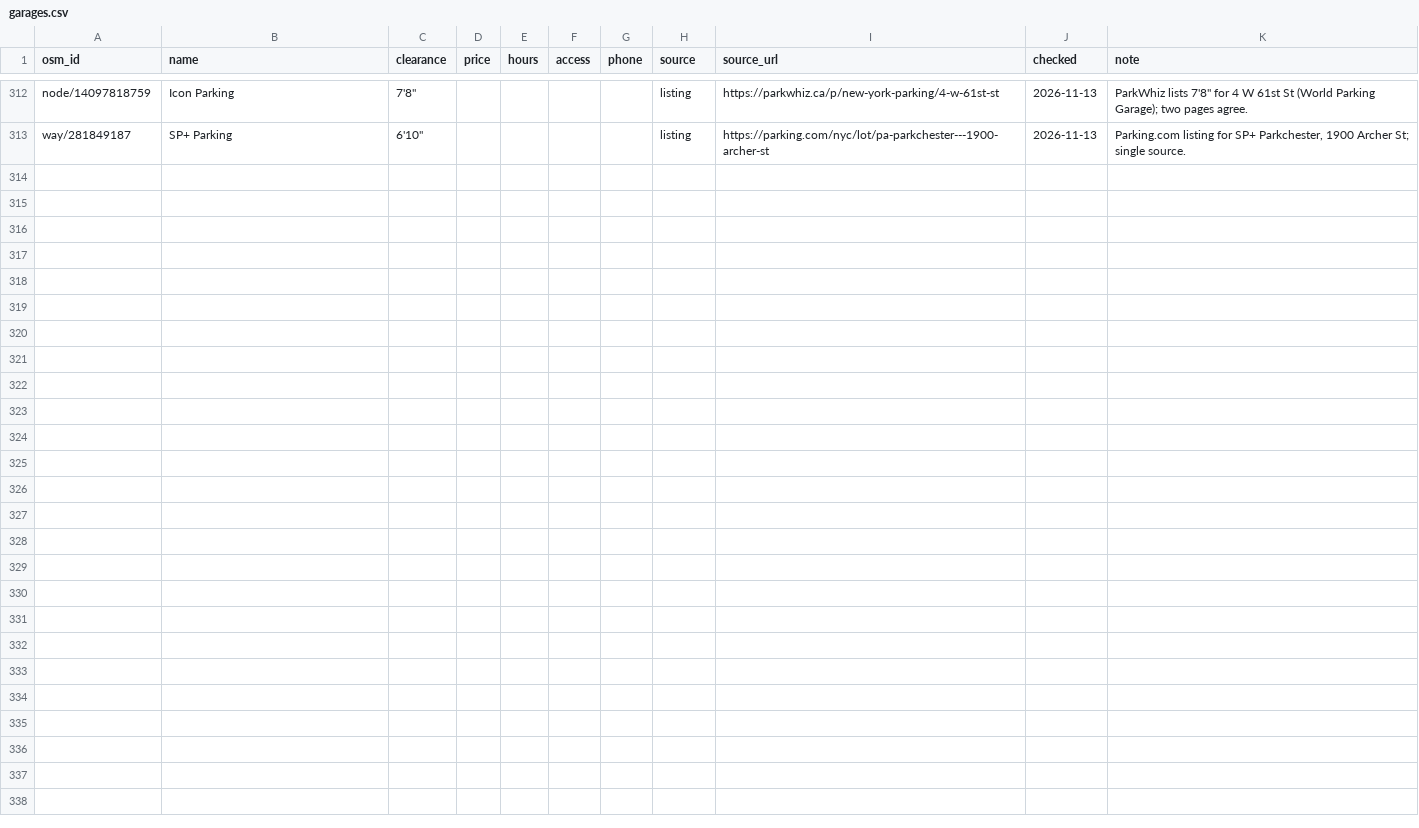
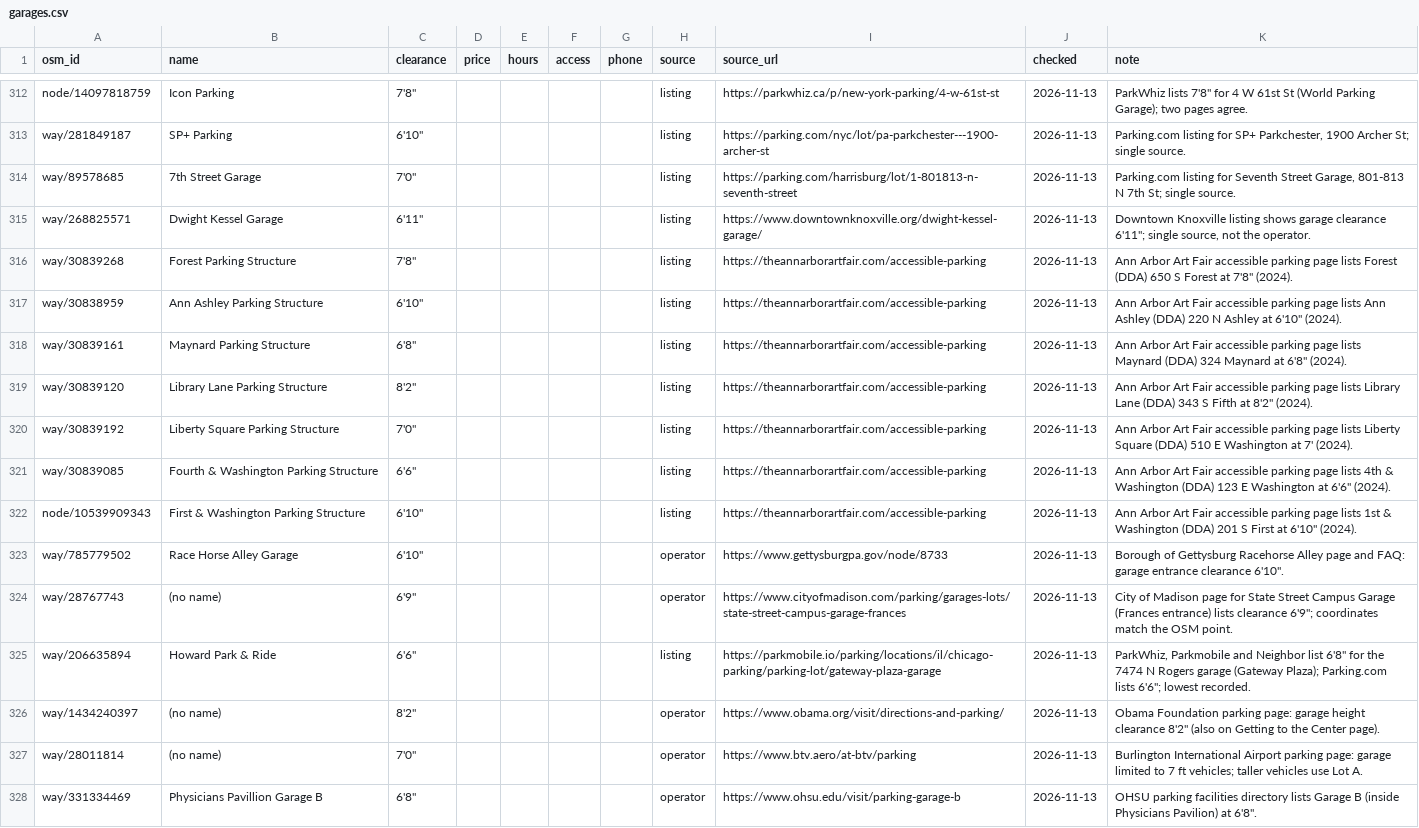
Before and after one commit to jdcraig7/Oversized-Parking-App-Build, a CSV file: research/garages.csv, drawn as a sheet; only a part is shown, gaps mark what is left out; the diff names each change by its address in the sheet, - before the commit and + after, or states it on an @@ line.

```diff
--- a/research/garages.csv
+++ b/research/garages.csv
+row 314: way/89578685 | 7th Street Garage | 7'0" |  |  |  |  | listing | https://parking.com/harrisburg/lot/1-801813-n-seventh-street | 2026-11-13 | Parking.com listing for Seventh Street Garage, 801-813 N 7th St; single source.
+row 315: way/268825571 | Dwight Kessel Garage | 6'11" |  |  |  |  | listing | https://www.downtownknoxville.org/dwight-kessel-garage/ | 2026-11-13 | Downtown Knoxville listing shows garage clearance 6'11"; single source, not the operator.
+row 316: way/30839268 | Forest Parking Structure | 7'8" |  |  |  |  | listing | https://theannarborartfair.com/accessible-parking | 2026-11-13 | Ann Arbor Art Fair accessible parking page lists Forest (DDA) 650 S Forest at 7'8" (2024).
+row 317: way/30838959 | Ann Ashley Parking Structure | 6'10" |  |  |  |  | listing | https://theannarborartfair.com/accessible-parking | 2026-11-13 | Ann Arbor Art Fair accessible parking page lists Ann Ashley (DDA) 220 N Ashley at 6'10" (2024).
+row 318: way/30839161 | Maynard Parking Structure | 6'8" |  |  |  |  | listing | https://theannarborartfair.com/accessible-parking | 2026-11-13 | Ann Arbor Art Fair accessible parking page lists Maynard (DDA) 324 Maynard at 6'8" (2024).
+row 319: way/30839120 | Library Lane Parking Structure | 8'2" |  |  |  |  | listing | https://theannarborartfair.com/accessible-parking | 2026-11-13 | Ann Arbor Art Fair accessible parking page lists Library Lane (DDA) 343 S Fifth at 8'2" (2024).
+row 320: way/30839192 | Liberty Square Parking Structure | 7'0" |  |  |  |  | listing | https://theannarborartfair.com/accessible-parking | 2026-11-13 | Ann Arbor Art Fair accessible parking page lists Liberty Square (DDA) 510 E Washington at 7' (2024).
+row 321: way/30839085 | Fourth & Washington Parking Structure | 6'6" |  |  |  |  | listing | https://theannarborartfair.com/accessible-parking | 2026-11-13 | Ann Arbor Art Fair accessible parking page lists 4th & Washington (DDA) 123 E Washington at 6'6" (2024).
+row 322: node/10539909343 | First & Washington Parking Structure | 6'10" |  |  |  |  | listing | https://theannarborartfair.com/accessible-parking | 2026-11-13 | Ann Arbor Art Fair accessible parking page lists 1st & Washington (DDA) 201 S First at 6'10" (2024).
+row 323: way/785779502 | Race Horse Alley Garage | 6'10" |  |  |  |  | operator | https://www.gettysburgpa.gov/node/8733 | 2026-11-13 | Borough of Gettysburg Racehorse Alley page and FAQ: garage entrance clearance 6'10".
+row 324: way/28767743 | (no name) | 6'9" |  |  |  |  | operator | https://www.cityofmadison.com/parking/garages-lots/state-street-campus-garage-frances | 2026-11-13 | City of Madison page for State Street Campus Garage (Frances entrance) lists clearance 6'9"; coordinates match the OSM point.
+row 325: way/206635894 | Howard Park & Ride | 6'6" |  |  |  |  | listing | https://parkmobile.io/parking/locations/il/chicago-parking/parking-lot/gateway-plaza-garage | 2026-11-13 | ParkWhiz, Parkmobile and Neighbor list 6'8" for the 7474 N Rogers garage (Gateway Plaza); Parking.com lists 6'6"; lowest recorded.
+row 326: way/1434240397 | (no name) | 8'2" |  |  |  |  | operator | https://www.obama.org/visit/directions-and-parking/ | 2026-11-13 | Obama Foundation parking page: garage height clearance 8'2" (also on Getting to the Center page).
+row 327: way/28011814 | (no name) | 7'0" |  |  |  |  | operator | https://www.btv.aero/at-btv/parking | 2026-11-13 | Burlington International Airport parking page: garage limited to 7 ft vehicles; taller vehicles use Lot A.
+row 328: way/331334469 | Physicians Pavillion Garage B | 6'8" |  |  |  |  | operator | https://www.ohsu.edu/visit/parking-garage-b | 2026-11-13 | OHSU parking facilities directory lists Garage B (inside Physicians Pavilion) at 6'8".
```
Also changed, not shown: research/searched.csv, 1 other file.
